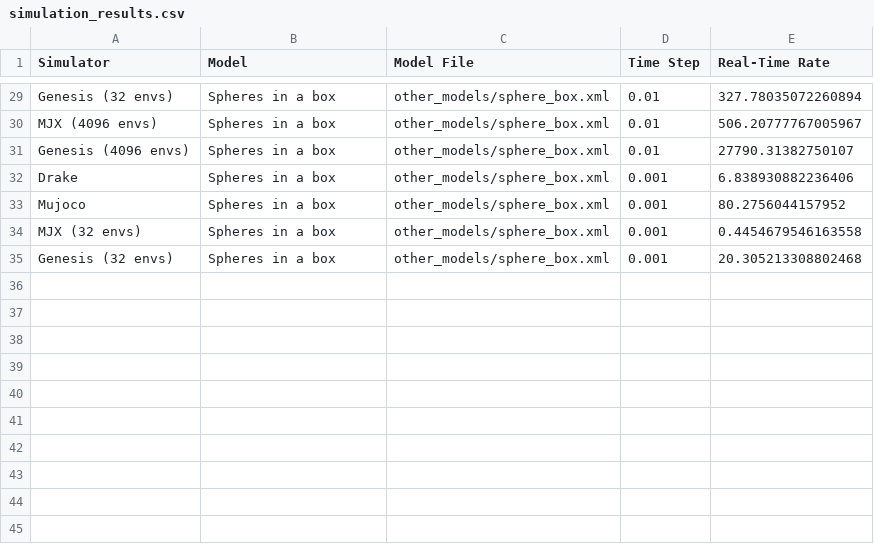
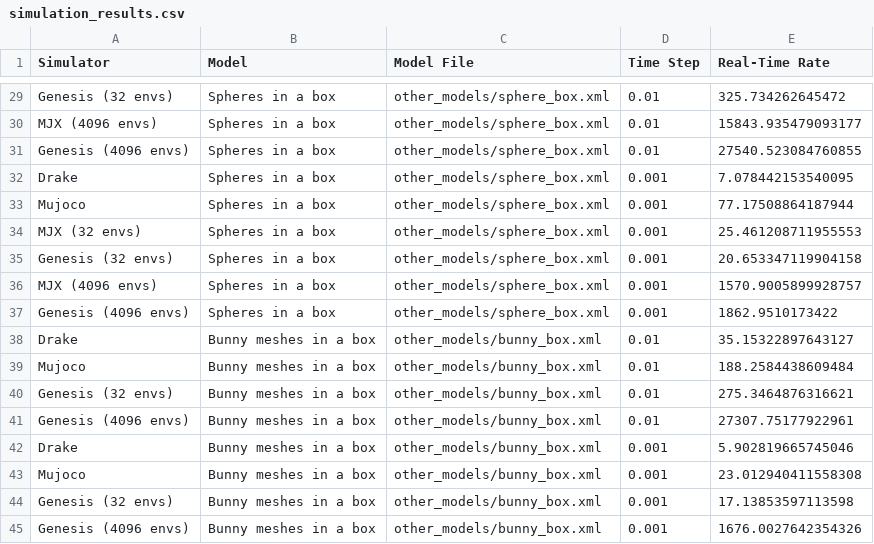
Before and after one commit to vincekurtz/sim_comparison, a CSV file: simulation_results.csv, drawn as a sheet; only a part is shown, gaps mark what is left out; the diff covers the shown part only; the diff names each change by its address in the sheet, - before the commit and + after, or states it on an @@ line.

```diff
--- a/simulation_results.csv
+++ b/simulation_results.csv
-E29 (Real-Time Rate): 327.78035072260894
+E29 (Real-Time Rate): 325.734262645472
-E30 (Real-Time Rate): 506.20777767005967
+E30 (Real-Time Rate): 15843.935479093177
-E31 (Real-Time Rate): 27790.31382750107
+E31 (Real-Time Rate): 27540.523084760855
-E32 (Real-Time Rate): 6.838930882236406
+E32 (Real-Time Rate): 7.078442153540095
-E33 (Real-Time Rate): 80.2756044157952
+E33 (Real-Time Rate): 77.17508864187944
-E34 (Real-Time Rate): 0.4454679546163558
+E34 (Real-Time Rate): 25.461208711955553
-E35 (Real-Time Rate): 20.305213308802468
+E35 (Real-Time Rate): 20.653347119904158
+row 36: MJX (4096 envs) | Spheres in a box | other_models/sphere_box.xml | 0.001 | 1570.9005899928757
+row 37: Genesis (4096 envs) | Spheres in a box | other_models/sphere_box.xml | 0.001 | 1862.9510173422
+row 38: Drake | Bunny meshes in a box | other_models/bunny_box.xml | 0.01 | 35.15322897643127
+row 39: Mujoco | Bunny meshes in a box | other_models/bunny_box.xml | 0.01 | 188.2584438609484
+row 40: Genesis (32 envs) | Bunny meshes in a box | other_models/bunny_box.xml | 0.01 | 275.3464876316621
+row 41: Genesis (4096 envs) | Bunny meshes in a box | other_models/bunny_box.xml | 0.01 | 27307.75177922961
+row 42: Drake | Bunny meshes in a box | other_models/bunny_box.xml | 0.001 | 5.902819665745046
+row 43: Mujoco | Bunny meshes in a box | other_models/bunny_box.xml | 0.001 | 23.012940411558308
+row 44: Genesis (32 envs) | Bunny meshes in a box | other_models/bunny_box.xml | 0.001 | 17.13853597113598
+row 45: Genesis (4096 envs) | Bunny meshes in a box | other_models/bunny_box.xml | 0.001 | 1676.0027642354326
```
Also changed, not shown: 27 edited cells elsewhere in this file.
